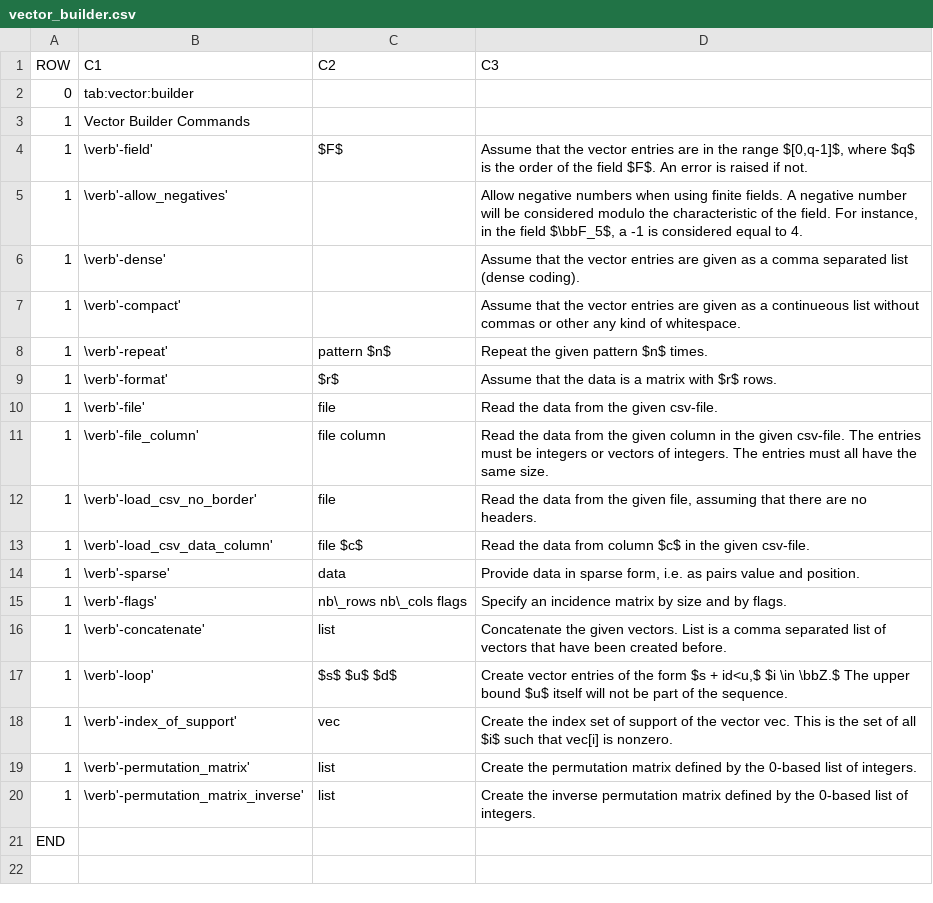
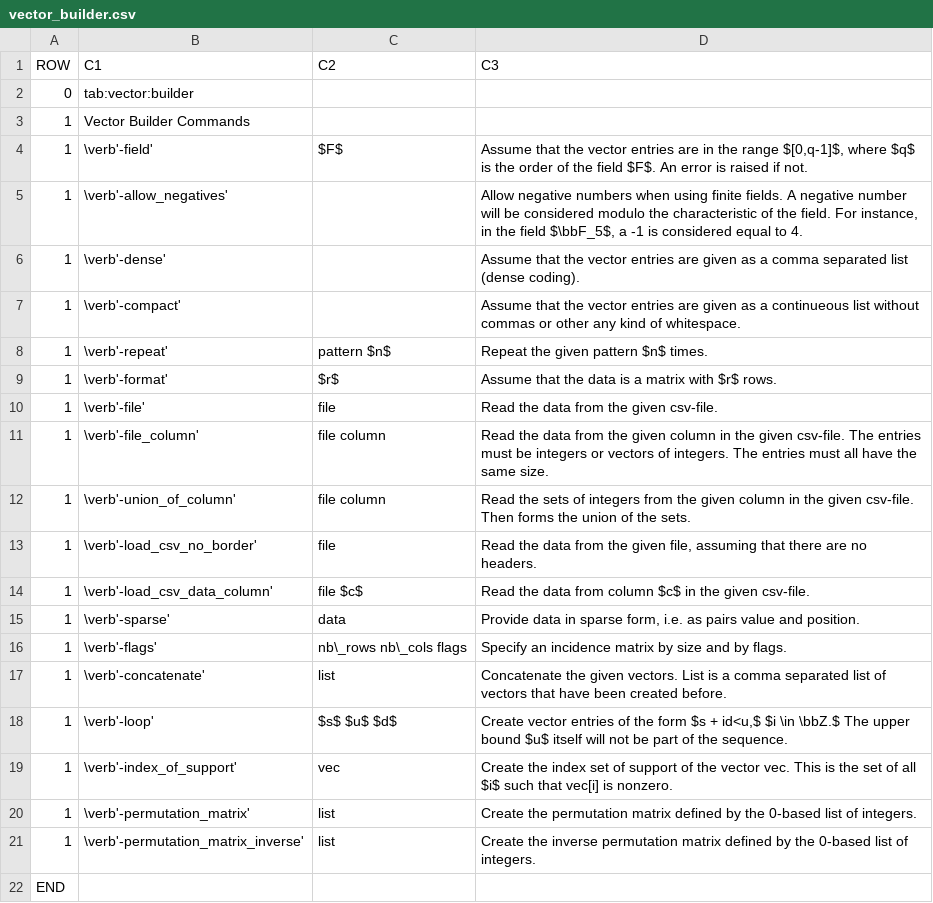
Before and after one commit to abetten/orbiter, a CSV file: doc/tables/commands/vector_builder.csv, drawn as a sheet; the diff names each change by its address in the sheet, - before the commit and + after, or states it on an @@ line.

```diff
--- a/doc/tables/commands/vector_builder.csv
+++ b/doc/tables/commands/vector_builder.csv
+row 12: 1 | \verb'-union_of_column' | file column | Read the sets of integers from the given column in the given csv-file. Then forms the union of the sets.
```
Also changed, not shown: doc/tables/commands/interface_toolkit_2.csv, doc/tables/commands/spread_table_activity.csv, 53 other files.
